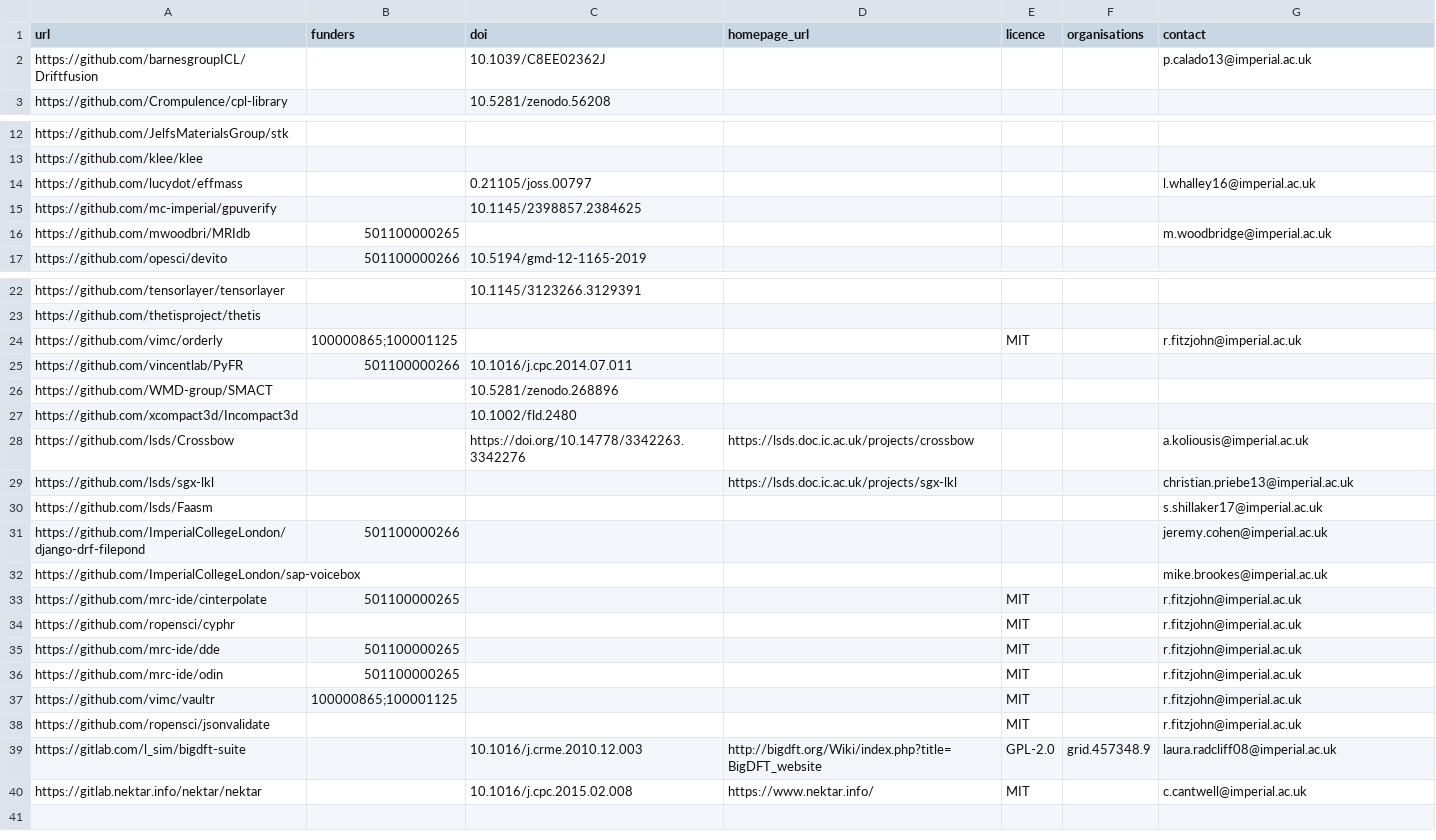
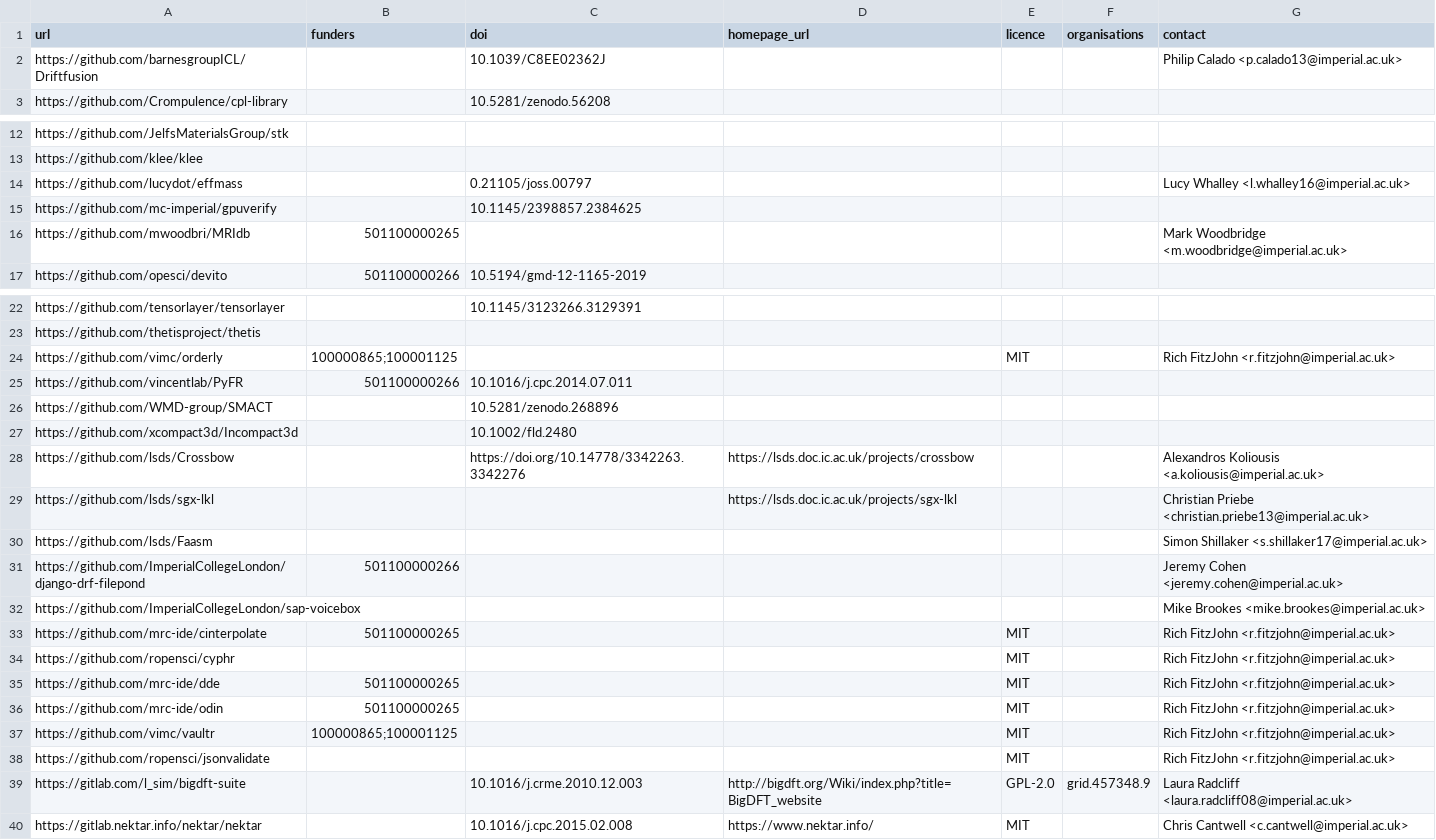
Before and after one commit to ImperialCollegeLondon/research-software-directory, a CSV file: repos.csv, drawn as a sheet; only a part is shown, gaps mark what is left out.

Commit message:
Enable mailto links

```diff
--- a/repos.csv
+++ b/repos.csv
@@ -1,3 +1,3 @@
 url,funders,doi,homepage_url,licence,organisations,contact
-https://github.com/barnesgroupICL/Driftfusion,,10.1039/C8EE02362J,,,,p.calado13@imperial.ac.uk
+https://github.com/barnesgroupICL/Driftfusion,,10.1039/C8EE02362J,,,,Philip Calado <p.calado13@imperial.ac.uk>
 https://github.com/Crompulence/cpl-library,,10.5281/zenodo.56208,,,,
@@ -13,5 +13,5 @@ https://github.com/JelfsMaterialsGroup/stk,,,,,,
 https://github.com/klee/klee,,,,,,
-https://github.com/lucydot/effmass,,0.21105/joss.00797,,,,l.whalley16@imperial.ac.uk
+https://github.com/lucydot/effmass,,0.21105/joss.00797,,,,Lucy Whalley <l.whalley16@imperial.ac.uk>
 https://github.com/mc-imperial/gpuverify,,10.1145/2398857.2384625,,,,
-https://github.com/mwoodbri/MRIdb,501100000265,,,,,m.woodbridge@imperial.ac.uk
+https://github.com/mwoodbri/MRIdb,501100000265,,,,,Mark Woodbridge <m.woodbridge@imperial.ac.uk>
 https://github.com/opesci/devito,501100000266,10.5194/gmd-12-1165-2019,,,,
@@ -23,3 +23,3 @@ https://github.com/tensorlayer/tensorlayer,,10.1145/3123266.3129391,,,,
 https://github.com/thetisproject/thetis,,,,,,
-https://github.com/vimc/orderly,100000865;100001125,,,MIT,,r.fitzjohn@imperial.ac.uk
+https://github.com/vimc/orderly,100000865;100001125,,,MIT,,Rich FitzJohn <r.fitzjohn@imperial.ac.uk>
 https://github.com/vincentlab/PyFR,501100000266,10.1016/j.cpc.2014.07.011,,,,
@@ -27,14 +27,14 @@ https://github.com/WMD-group/SMACT,,10.5281/zenodo.268896,,,,
 https://github.com/xcompact3d/Incompact3d,,10.1002/fld.2480,,,,
-https://github.com/lsds/Crossbow,,https://doi.org/10.14778/3342263.3342276,https://lsds.doc.ic.ac.uk/projects/crossbow,,,a.koliousis@imperial.ac.uk
-https://github.com/lsds/sgx-lkl,,,https://lsds.doc.ic.ac.uk/projects/sgx-lkl,,,christian.priebe13@imperial.ac.uk
-https://github.com/lsds/Faasm,,,,,,s.shillaker17@imperial.ac.uk
-https://github.com/ImperialCollegeLondon/django-drf-filepond,501100000266,,,,,jeremy.cohen@imperial.ac.uk
-https://github.com/ImperialCollegeLondon/sap-voicebox,,,,,,mike.brookes@imperial.ac.uk
-https://github.com/mrc-ide/cinterpolate,501100000265,,,MIT,,r.fitzjohn@imperial.ac.uk
-https://github.com/ropensci/cyphr,,,,MIT,,r.fitzjohn@imperial.ac.uk
-https://github.com/mrc-ide/dde,501100000265,,,MIT,,r.fitzjohn@imperial.ac.uk
-https://github.com/mrc-ide/odin,501100000265,,,MIT,,r.fitzjohn@imperial.ac.uk
-https://github.com/vimc/vaultr,100000865;100001125,,,MIT,,r.fitzjohn@imperial.ac.uk
-https://github.com/ropensci/jsonvalidate,,,,MIT,,r.fitzjohn@imperial.ac.uk
-https://gitlab.com/l_sim/bigdft-suite,,10.1016/j.crme.2010.12.003,http://bigdft.org/Wiki/index.php?title=BigDFT_website,GPL-2.0,grid.457348.9,laura.radcliff08@imperial.ac.uk
-https://gitlab.nektar.info/nektar/nektar,,10.1016/j.cpc.2015.02.008,https://www.nektar.info/,MIT,,c.cantwell@imperial.ac.uk
+https://github.com/lsds/Crossbow,,https://doi.org/10.14778/3342263.3342276,https://lsds.doc.ic.ac.uk/projects/crossbow,,,Alexandros Koliousis <a.koliousis@imperial.ac.uk>
+https://github.com/lsds/sgx-lkl,,,https://lsds.doc.ic.ac.uk/projects/sgx-lkl,,,Christian Priebe <christian.priebe13@imperial.ac.uk>
+https://github.com/lsds/Faasm,,,,,,Simon Shillaker <s.shillaker17@imperial.ac.uk>
+https://github.com/ImperialCollegeLondon/django-drf-filepond,501100000266,,,,,Jeremy Cohen <jeremy.cohen@imperial.ac.uk>
+https://github.com/ImperialCollegeLondon/sap-voicebox,,,,,,Mike Brookes <mike.brookes@imperial.ac.uk>
+https://github.com/mrc-ide/cinterpolate,501100000265,,,MIT,,Rich FitzJohn <r.fitzjohn@imperial.ac.uk>
+https://github.com/ropensci/cyphr,,,,MIT,,Rich FitzJohn <r.fitzjohn@imperial.ac.uk>
+https://github.com/mrc-ide/dde,501100000265,,,MIT,,Rich FitzJohn <r.fitzjohn@imperial.ac.uk>
+https://github.com/mrc-ide/odin,501100000265,,,MIT,,Rich FitzJohn <r.fitzjohn@imperial.ac.uk>
+https://github.com/vimc/vaultr,100000865;100001125,,,MIT,,Rich FitzJohn <r.fitzjohn@imperial.ac.uk>
+https://github.com/ropensci/jsonvalidate,,,,MIT,,Rich FitzJohn <r.fitzjohn@imperial.ac.uk>
+https://gitlab.com/l_sim/bigdft-suite,,10.1016/j.crme.2010.12.003,http://bigdft.org/Wiki/index.php?title=BigDFT_website,GPL-2.0,grid.457348.9,Laura Radcliff <laura.radcliff08@imperial.ac.uk>
+https://gitlab.nektar.info/nektar/nektar,,10.1016/j.cpc.2015.02.008,https://www.nektar.info/,MIT,,Chris Cantwell <c.cantwell@imperial.ac.uk>
```
